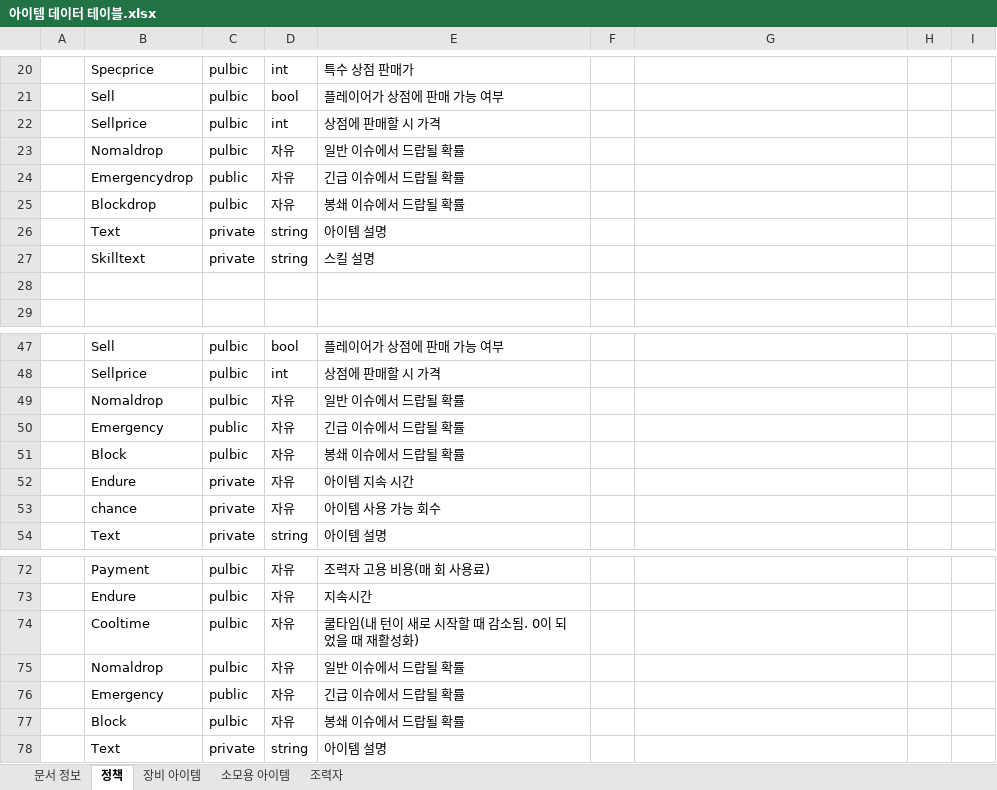
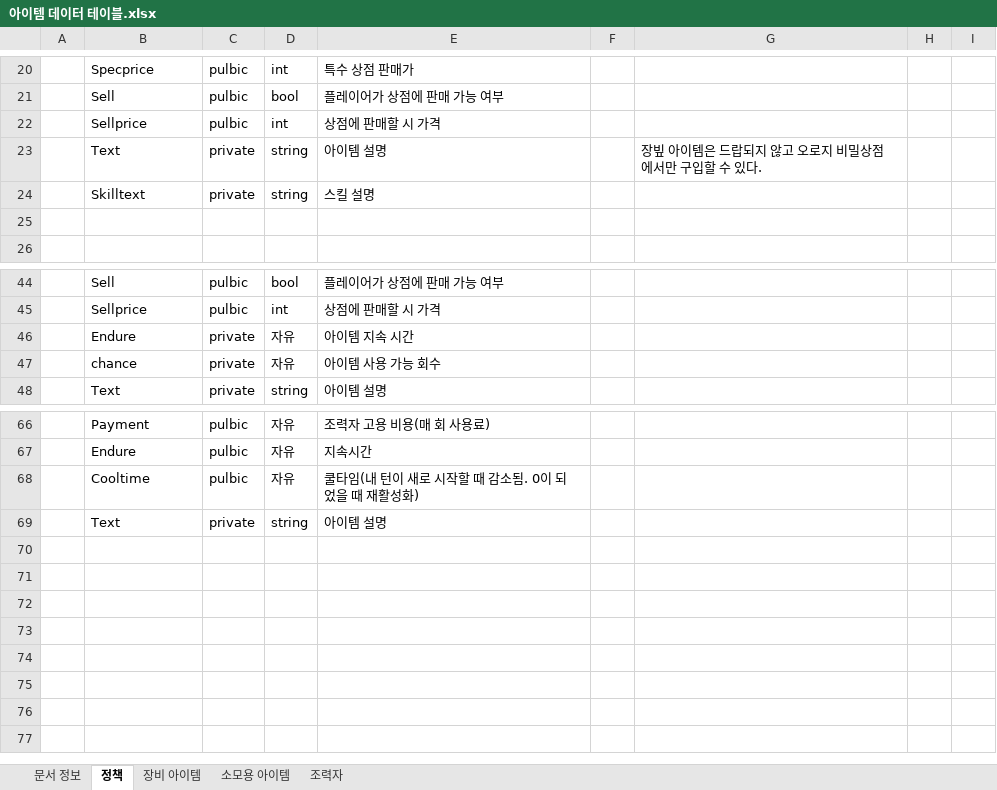
Before and after one commit to Velosis/RevoltDay, an Excel workbook: 데이터테이블/아이템 데이터 테이블.xlsx, sheet 정책, drawn as a sheet; only a part is shown, gaps mark what is left out; values as stored, in another font and other column widths than the file's, no borders; removed rows and columns are numbered as before the commit, all else as after; the diff names each change by its address in the sheet, - before the commit and + after, or states it on an @@ line.

Commit message:
Update 아이템 데이터 테이블.xlsx

```diff
--- a/데이터테이블/아이템 데이터 테이블.xlsx (sheet 정책)
+++ b/데이터테이블/아이템 데이터 테이블.xlsx (sheet 정책)
-row 23:  | Nomaldrop | pulbic | 자유 | 일반 이슈에서 드랍될 확률
-row 24:  | Emergencydrop | public | 자유 | 긴급 이슈에서 드랍될 확률
-row 25:  | Blockdrop | pulbic | 자유 | 봉쇄 이슈에서 드랍될 확률
-G23: (empty)
+G23: 장빞 아이템은 드랍되지 않고 오로지 비밀상점에서만 구입할 수 있다.
-row 49:  | Nomaldrop | pulbic | 자유 | 일반 이슈에서 드랍될 확률
-row 50:  | Emergency | public | 자유 | 긴급 이슈에서 드랍될 확률
-row 51:  | Block | pulbic | 자유 | 봉쇄 이슈에서 드랍될 확률
-row 75:  | Nomaldrop | pulbic | 자유 | 일반 이슈에서 드랍될 확률
-row 76:  | Emergency | public | 자유 | 긴급 이슈에서 드랍될 확률
-row 77:  | Block | pulbic | 자유 | 봉쇄 이슈에서 드랍될 확률
```
Also changed, not shown: sheet 조력자, sheet 소모용 아이템, sheet 장비 아이템.
